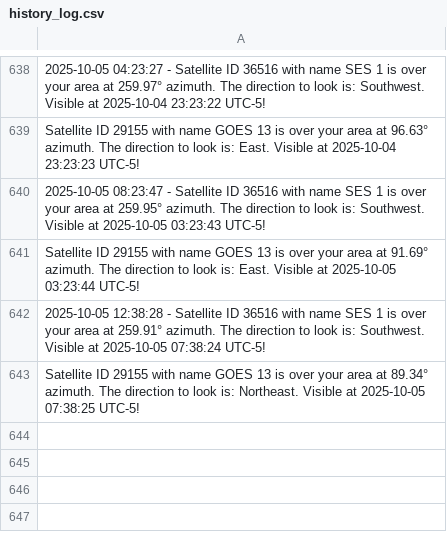
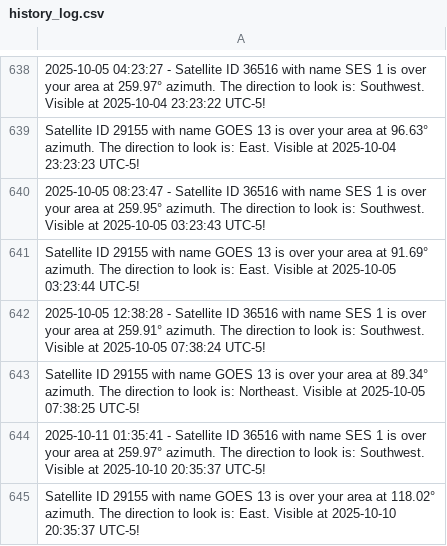
Before and after one commit to JorgeCardona/satellite_notifier, a CSV file: satellite_history/history_log.csv, drawn as a sheet; only a part is shown, gaps mark what is left out.

Commit message:
Automated Change - 2025-10-11 01:35:41

```diff
--- a/satellite_history/history_log.csv
+++ b/satellite_history/history_log.csv
@@ -643 +643,3 @@ Satellite ID 29155 with name GOES 13 is over your area at 91.69° azimuth. The d
 Satellite ID 29155 with name GOES 13 is over your area at 89.34° azimuth. The direction to look is: Northeast. Visible at 2025-10-05 07:38:25 UTC-5!
+2025-10-11 01:35:41 - Satellite ID 36516 with name SES 1 is over your area at 259.97° azimuth. The direction to look is: Southwest. Visible at 2025-10-10 20:35:37 UTC-5!
+Satellite ID 29155 with name GOES 13 is over your area at 118.02° azimuth. The direction to look is: East. Visible at 2025-10-10 20:35:37 UTC-5!
```
